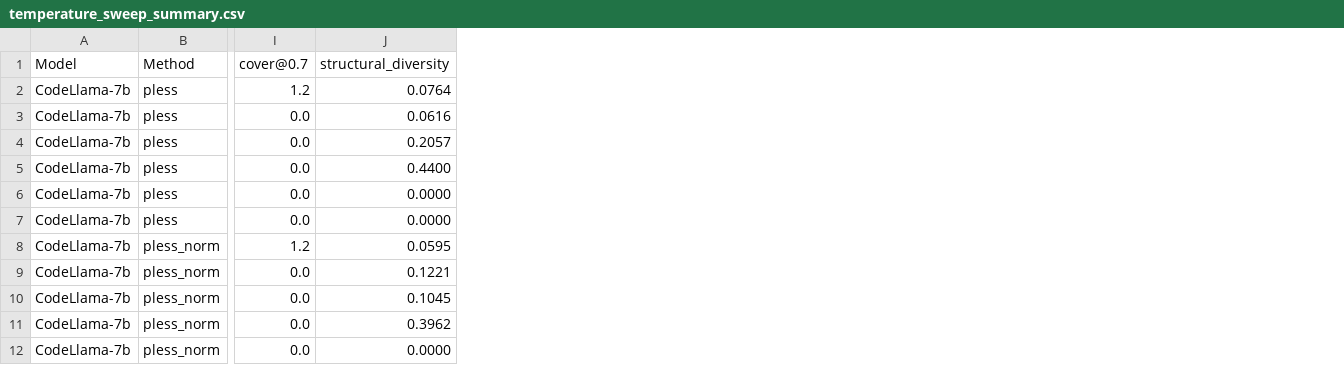
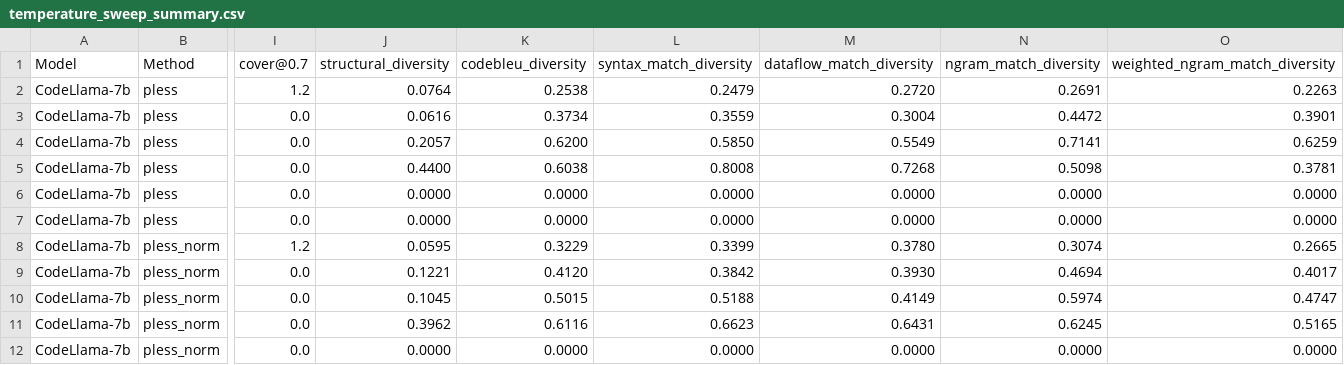
Before and after one commit to karrtikiyer/pless-for-coding, a CSV file: results/pless_human_eval_results/temprature_results/analysis/temperature_sweep_summary.csv, drawn as a sheet; only a part is shown, gaps mark what is left out; the diff names each change by its address in the sheet, - before the commit and + after, or states it on an @@ line.

```diff
--- a/results/pless_human_eval_results/temprature_results/analysis/temperature_sweep_summary.csv
+++ b/results/pless_human_eval_results/temprature_results/analysis/temperature_sweep_summary.csv
+column K (codebleu_diversity), rows 2-12: 0.2538 | 0.3734 | 0.6200 | 0.6038 | 0.0000 | 0.0000 | 0.3229 | 0.4120 | 0.5015 | 0.6116 | 0.0000
+column L (syntax_match_diversity), rows 2-12: 0.2479 | 0.3559 | 0.5850 | 0.8008 | 0.0000 | 0.0000 | 0.3399 | 0.3842 | 0.5188 | 0.6623 | 0.0000
+column M (dataflow_match_diversity), rows 2-12: 0.2720 | 0.3004 | 0.5549 | 0.7268 | 0.0000 | 0.0000 | 0.3780 | 0.3930 | 0.4149 | 0.6431 | 0.0000
+column N (ngram_match_diversity), rows 2-12: 0.2691 | 0.4472 | 0.7141 | 0.5098 | 0.0000 | 0.0000 | 0.3074 | 0.4694 | 0.5974 | 0.6245 | 0.0000
+column O (weighted_ngram_match_diversity), rows 2-12: 0.2263 | 0.3901 | 0.6259 | 0.3781 | 0.0000 | 0.0000 | 0.2665 | 0.4017 | 0.4747 | 0.5165 | 0.0000
```
Also changed, not shown: 36 other files.
